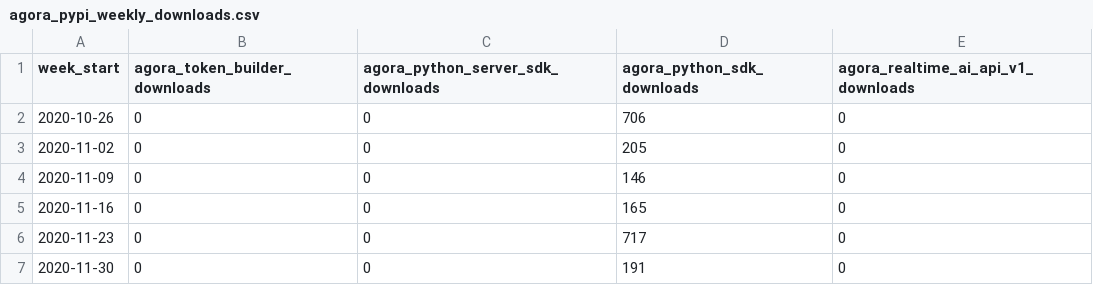
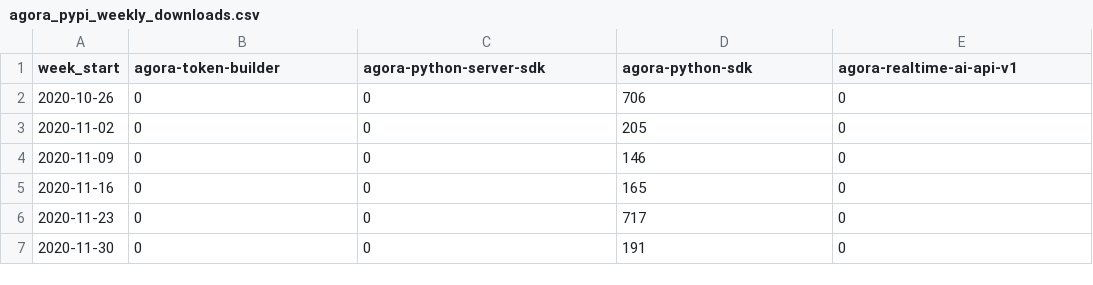
Before and after one commit to zheminlin266/Agora_API_Research, a CSV file: Data/agora_pypi_weekly_downloads.csv, drawn as a sheet; only a part is shown.

```diff
--- a/Data/agora_pypi_weekly_downloads.csv
+++ b/Data/agora_pypi_weekly_downloads.csv
@@ -1,2 +1,2 @@
-week_start,agora_token_builder_downloads,agora_python_server_sdk_downloads,agora_python_sdk_downloads,agora_realtime_ai_api_v1_downloads
+week_start,agora-token-builder,agora-python-server-sdk,agora-python-sdk,agora-realtime-ai-api-v1
 2020-10-26,0,0,706,0
```
Also changed, not shown: Data/rtc_competitor_npm_weekly_downloads.csv, 5 other files.
